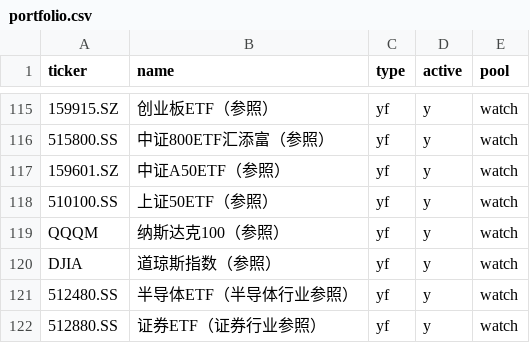
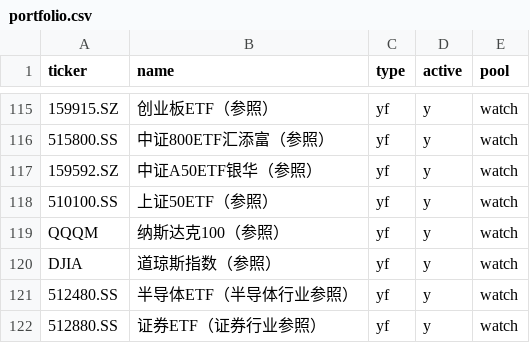
Before and after one commit to Johonzheng/mechanical-asset-monitor, a CSV file: portfolio.csv, drawn as a sheet; only a part is shown, gaps mark what is left out; the diff names each change by its address in the sheet, - before the commit and + after, or states it on an @@ line.

Commit message:
Update portfolio.csv

```diff
--- a/portfolio.csv
+++ b/portfolio.csv
-A117 (ticker): 159601.SZ
+A117 (ticker): 159592.SZ
-B117 (name): 中证A50ETF（参照）
+B117 (name): 中证A50ETF银华（参照）
```
